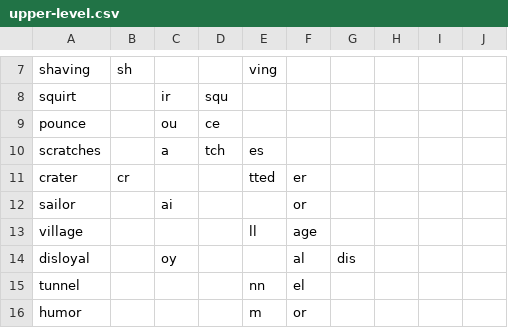
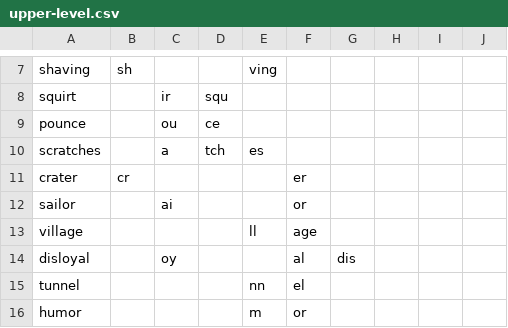
Before and after one commit to pdurham2/wordsTheirWay, a CSV file: data/feature_guides/upper-level.csv, drawn as a sheet; only a part is shown, gaps mark what is left out.

```diff
--- a/data/feature_guides/upper-level.csv
+++ b/data/feature_guides/upper-level.csv
@@ -10,3 +10,3 @@ pounce,,ou,ce,,,,,,
 scratches,,a,tch,es,,,,,
-crater,cr,,,tted,er,,,,
+crater,cr,,,,er,,,,
 sailor,,ai,,,or,,,,
```
Also changed, not shown: 1 other file.
